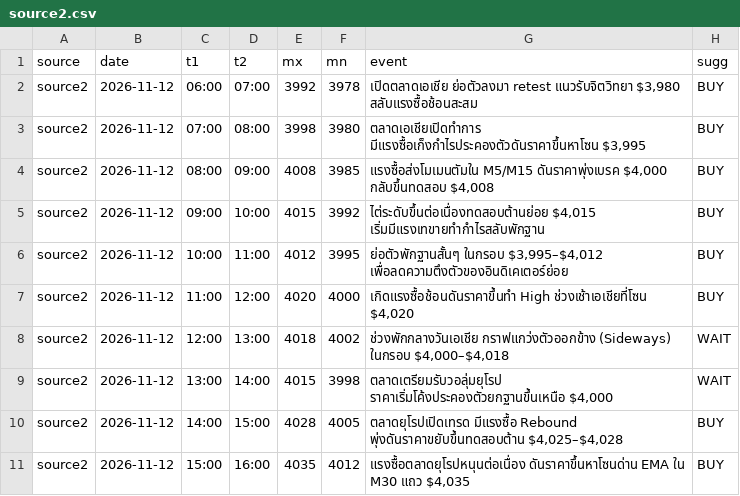
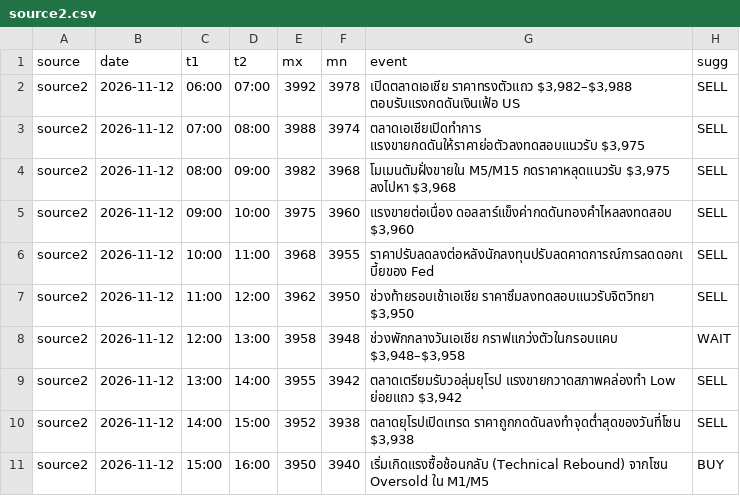
Before and after one commit to seksanta/chart, a CSV file: source2.csv, drawn as a sheet; only a part is shown; the diff covers the shown part only.

```diff
--- a/source2.csv
+++ b/source2.csv
@@ -1,11 +1,11 @@
 source,date,t1,t2,mx,mn,event,sugg
-source2,2026-11-12,06:00,07:00,3992,3978,"เปิดตลาดเอเชีย ย่อตัวลงมา retest แนวรับจิตวิทยา $3,980 สลับแรงซื้อช้อนสะสม",BUY
-source2,2026-11-12,07:00,08:00,3998,3980,"ตลาดเอเชียเปิดทำการ มีแรงซื้อเก็งกำไรประคองตัวดันราคาขึ้นหาโซน $3,995",BUY
-source2,2026-11-12,08:00,09:00,4008,3985,"แรงซื้อส่งโมเมนตัมใน M5/M15 ดันราคาพุ่งเบรค $4,000 กลับขึ้นทดสอบ $4,008",BUY
-source2,2026-11-12,09:00,10:00,4015,3992,"ไต่ระดับขึ้นต่อเนื่องทดสอบต้านย่อย $4,015 เริ่มมีแรงเทขายทำกำไรสลับพักฐาน",BUY
-source2,2026-11-12,10:00,11:00,4012,3995,"ย่อตัวพักฐานสั้นๆ ในกรอบ $3,995–$4,012 เพื่อลดความตึงตัวของอินดิเคเตอร์ย่อย",BUY
-source2,2026-11-12,11:00,12:00,4020,4000,"เกิดแรงซื้อช้อนดันราคาขึ้นทำ High ช่วงเช้าเอเชียที่โซน $4,020",BUY
-source2,2026-11-12,12:00,13:00,4018,4002,"ช่วงพักกลางวันเอเชีย กราฟแกว่งตัวออกข้าง (Sideways) ในกรอบ $4,000–$4,018",WAIT
-source2,2026-11-12,13:00,14:00,4015,3998,"ตลาดเตรียมรับวอลุ่มยุโรป ราคาเริ่มโค้งประคองตัวยกฐานขึ้นเหนือ $4,000",WAIT
-source2,2026-11-12,14:00,15:00,4028,4005,"ตลาดยุโรปเปิดเทรด มีแรงซื้อ Rebound พุ่งดันราคาขยับขึ้นทดสอบต้าน $4,025–$4,028",BUY
-source2,2026-11-12,15:00,16:00,4035,4012,"แรงซื้อตลาดยุโรปหนุนต่อเนื่อง ดันราคาขึ้นหาโซนด่าน EMA ใน M30 แถว $4,035",BUY
+source2,2026-11-12,06:00,07:00,3992,3978,"เปิดตลาดเอเชีย ราคาทรงตัวแถว $3,982–$3,988 ตอบรับแรงกดดันเงินเฟ้อ US",SELL
+source2,2026-11-12,07:00,08:00,3988,3974,"ตลาดเอเชียเปิดทำการ แรงขายกดดันให้ราคาย่อตัวลงทดสอบแนวรับ $3,975",SELL
+source2,2026-11-12,08:00,09:00,3982,3968,"โมเมนตัมฝั่งขายใน M5/M15 กดราคาหลุดแนวรับ $3,975 ลงไปหา $3,968",SELL
+source2,2026-11-12,09:00,10:00,3975,3960,"แรงขายต่อเนื่อง ดอลลาร์แข็งค่ากดดันทองคำไหลลงทดสอบ $3,960",SELL
+source2,2026-11-12,10:00,11:00,3968,3955,ราคาปรับลดลงต่อหลังนักลงทุนปรับลดคาดการณ์การลดดอกเบี้ยของ Fed,SELL
+source2,2026-11-12,11:00,12:00,3962,3950,"ช่วงท้ายรอบเช้าเอเชีย ราคาซึมลงทดสอบแนวรับจิตวิทยา $3,950",SELL
+source2,2026-11-12,12:00,13:00,3958,3948,"ช่วงพักกลางวันเอเชีย กราฟแกว่งตัวในกรอบแคบ $3,948–$3,958",WAIT
+source2,2026-11-12,13:00,14:00,3955,3942,"ตลาดเตรียมรับวอลุ่มยุโรป แรงขายกวาดสภาพคล่องทำ Low ย่อยแถว $3,942",SELL
+source2,2026-11-12,14:00,15:00,3952,3938,"ตลาดยุโรปเปิดเทรด ราคาถูกกดดันลงทำจุดต่ำสุดของวันที่โซน $3,938",SELL
+source2,2026-11-12,15:00,16:00,3950,3940,เริ่มเกิดแรงซื้อช้อนกลับ (Technical Rebound) จากโซน Oversold ใน M1/M5,BUY
```
Also changed, not shown: 44 edited cells elsewhere in this file, source1.csv, source3.csv, 3 other files.
